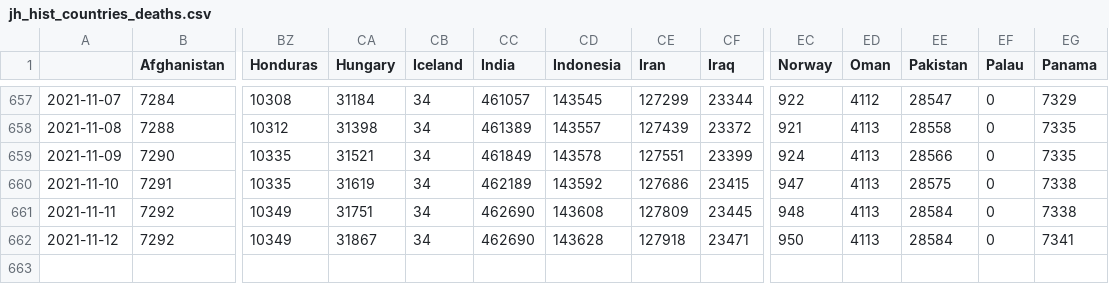
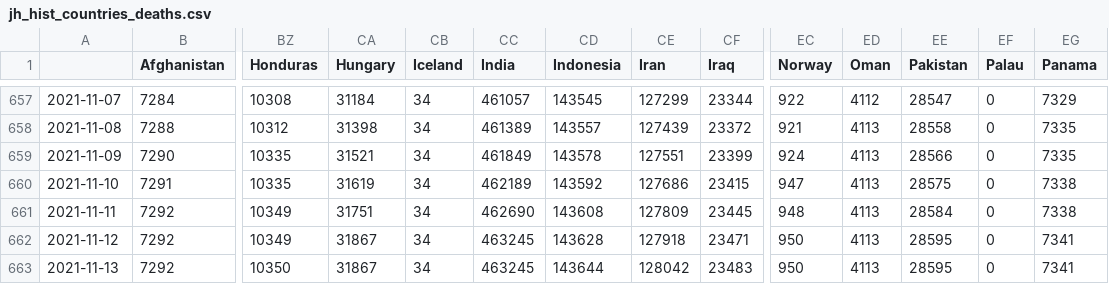
Before and after one commit to BrianLDev/Covid19_Analytics, a CSV file: Datasets/JH/jh_hist_countries_deaths.csv, drawn as a sheet; only a part is shown, gaps mark what is left out; rows hold the shown columns only; the diff names each change by its address in the sheet, - before the commit and + after, or states it on an @@ line.

```diff
--- a/Datasets/JH/jh_hist_countries_deaths.csv
+++ b/Datasets/JH/jh_hist_countries_deaths.csv
-CC662 (India): 462690
+CC662 (India): 463245
-EE662 (Pakistan): 28584
+EE662 (Pakistan): 28595
+row 663: 2021-11-13 | 7292 | 10350 | 31867 | 34 | 463245 | 143644 | 128042 | 23483 | 950 | 4113 | 28595 | 0 | 7341
```
Also changed, not shown: Datasets/JH/jh_hist_countries_cases.csv, Datasets/JH/jh_hist_usstates_cases_pct.csv, 19 other files.
